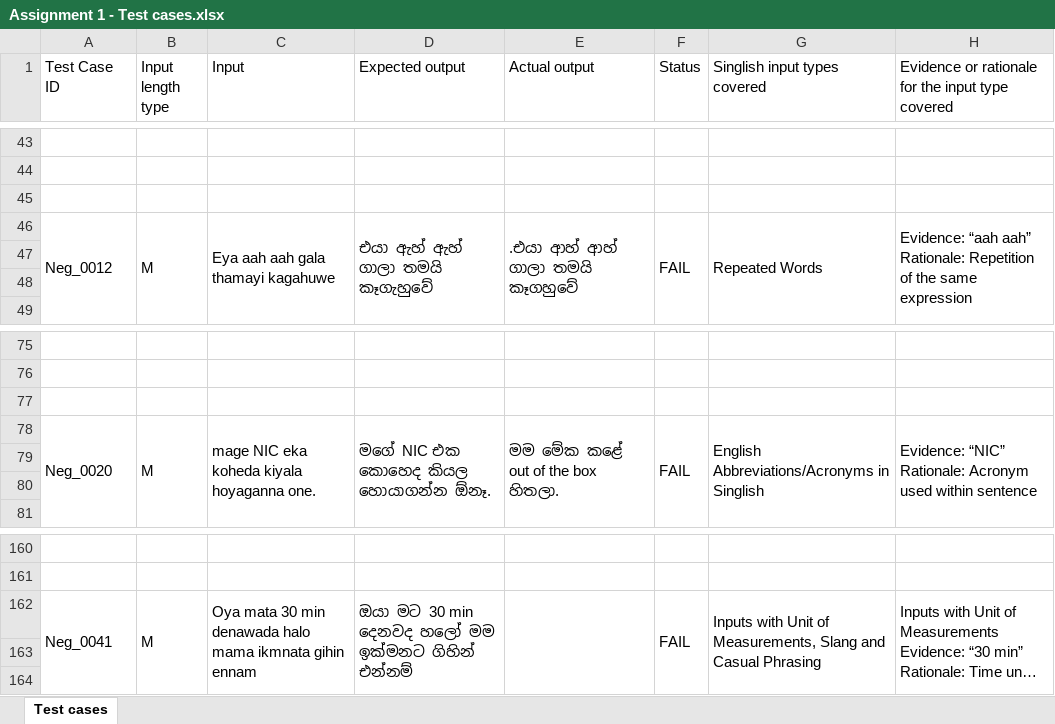
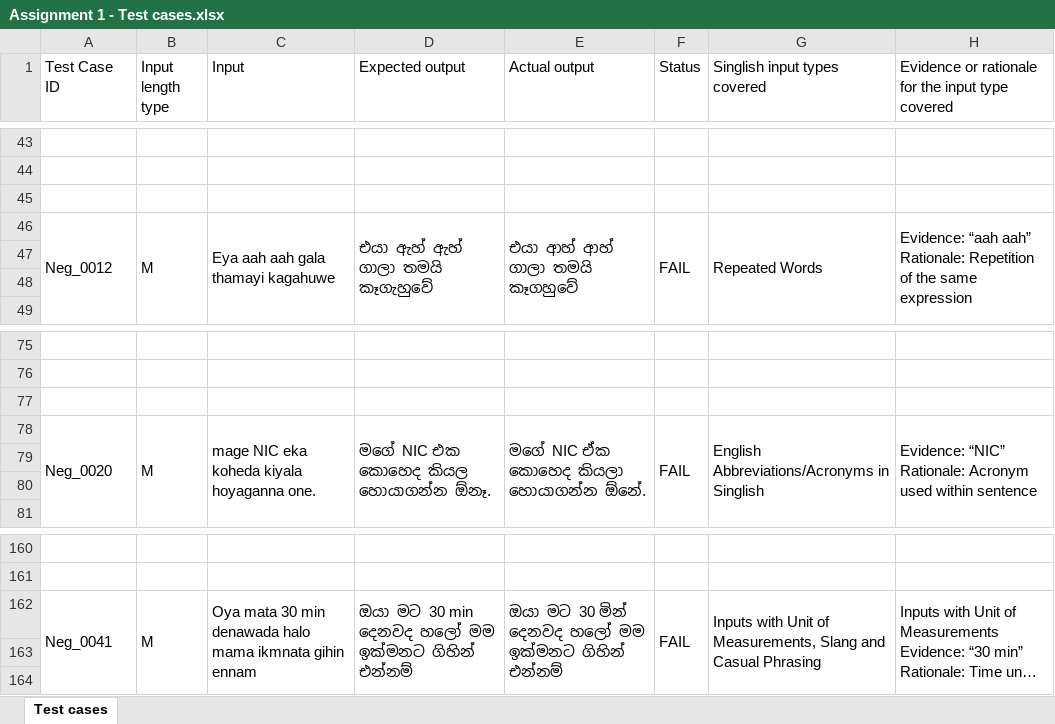
Before and after one commit to PradeepaDinshika/IT23272736-ITPM, an Excel workbook: Assignment 1 - Test cases.xlsx, sheet Test cases, drawn as a sheet; only a part is shown, gaps mark what is left out; long unchanged cells end in …; values as stored, in another font and other column widths than the file's, no cell formats; the diff names each change by its address in the sheet, - before the commit and + after, or states it on an @@ line.

Commit message:
update req file

```diff
--- a/Assignment 1 - Test cases.xlsx (sheet Test cases)
+++ b/Assignment 1 - Test cases.xlsx (sheet Test cases)
-E46 (Actual output): .එයා ආහ් ආහ් ගාලා තමයි කෑගහුවේ
+E46 (Actual output): එයා ආහ් ආහ් ගාලා තමයි කෑගහුවේ
-E78 (Actual output): මම මේක කළේ out of the box හිතලා.
+E78 (Actual output): මගේ NIC ඒක කොහෙද කියලා හොයාගන්න ඕනේ.
-E162 (Actual output): (empty)
+E162 (Actual output): ඔයා මට 30 මින් දෙනවද හලෝ මම ඉක්මනට ගිහින් එන්නම්
```
Also changed, not shown: cell formats.
